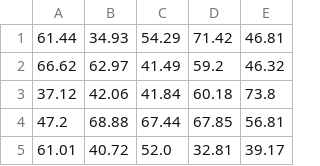
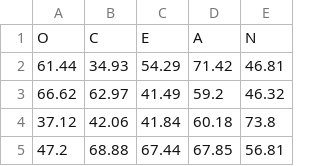
Before and after one commit to L3onh/Estrutura_de_Dados, a CSV file: Dados.csv, drawn as a sheet; only a part is shown; the shorter side is filled out with more unchanged rows.

Commit message:
Update Dados.csv

```diff
--- a/Dados.csv
+++ b/Dados.csv
@@ -1 +1,2 @@
+O,C,E,A,N
 61.44,34.93,54.29,71.42,46.81
```
